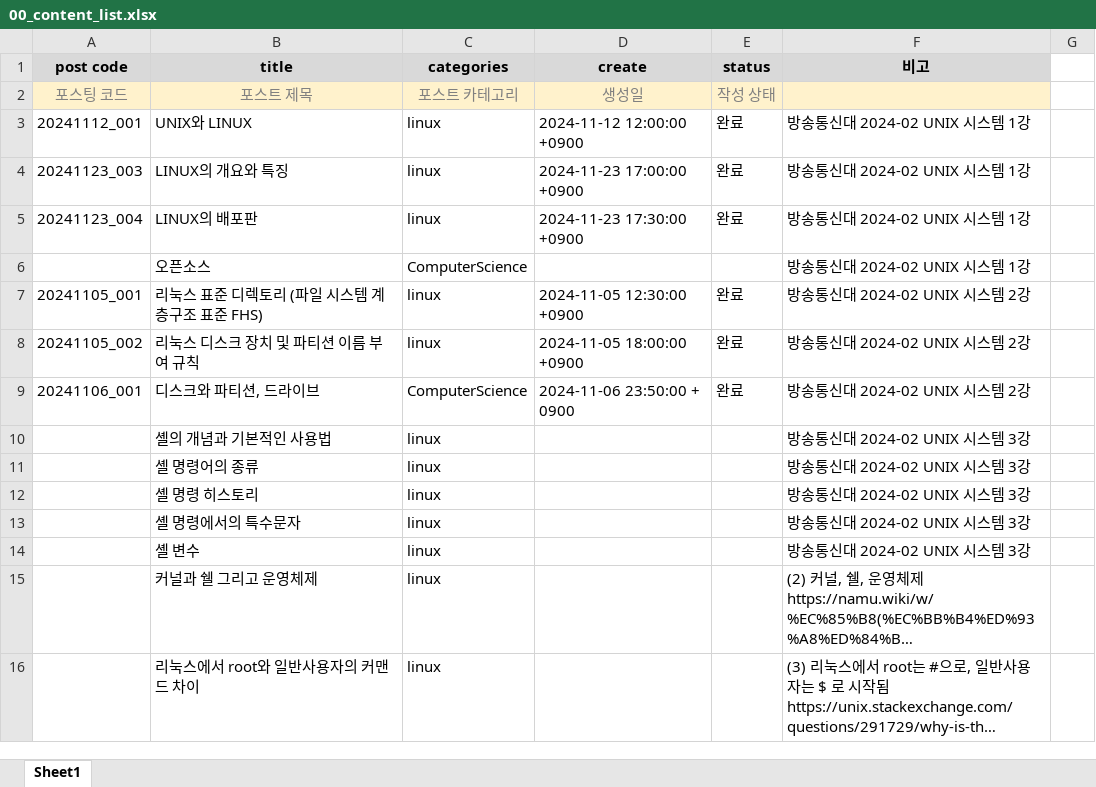
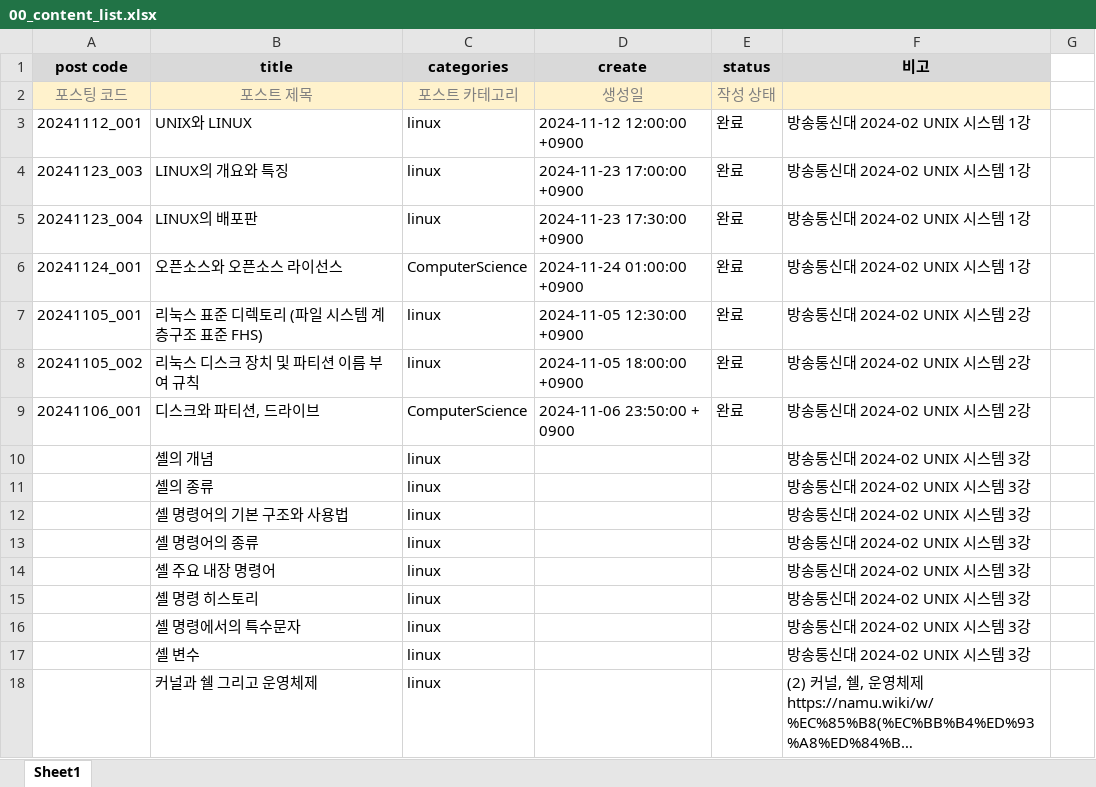
Before and after one commit to whdrns2013/whdrns2013.github.io, an Excel workbook: assets/xlsx/00_content_list.xlsx, sheet Sheet1, drawn as a sheet; only a part is shown; the shorter side is filled out with more unchanged rows; long unchanged cells end in …; values as stored, in another font and other column widths than the file's, no borders; removed rows and columns are numbered as before the commit, all else as after; the diff names each change by its address in the sheet, - before the commit and + after, or states it on an @@ line.

```diff
--- a/assets/xlsx/00_content_list.xlsx (sheet Sheet1)
+++ b/assets/xlsx/00_content_list.xlsx (sheet Sheet1)
-row 6:  | 오픈소스 | ComputerScience |  |  | 방송통신대 2024-02 UNIX 시스템 1강
+row 6: 20241124_001 | 오픈소스와 오픈소스 라이선스 | ComputerScience | 2024-11-24 01:00:00 +0900 | 완료 | 방송통신대 2024-02 UNIX 시스템 1강
+row 10:  | 셸의 개념 | linux |  |  | 방송통신대 2024-02 UNIX 시스템 3강
+row 11:  | 셸의 종류 | linux |  |  | 방송통신대 2024-02 UNIX 시스템 3강
-B12 (title): 셸의 개념과 기본적인 사용법
+B12 (title): 셸 명령어의 기본 구조와 사용법
+row 14:  | 셸 주요 내장 명령어 | linux |  |  | 방송통신대 2024-02 UNIX 시스템 3강
```
Also changed, not shown: 5 other files.
